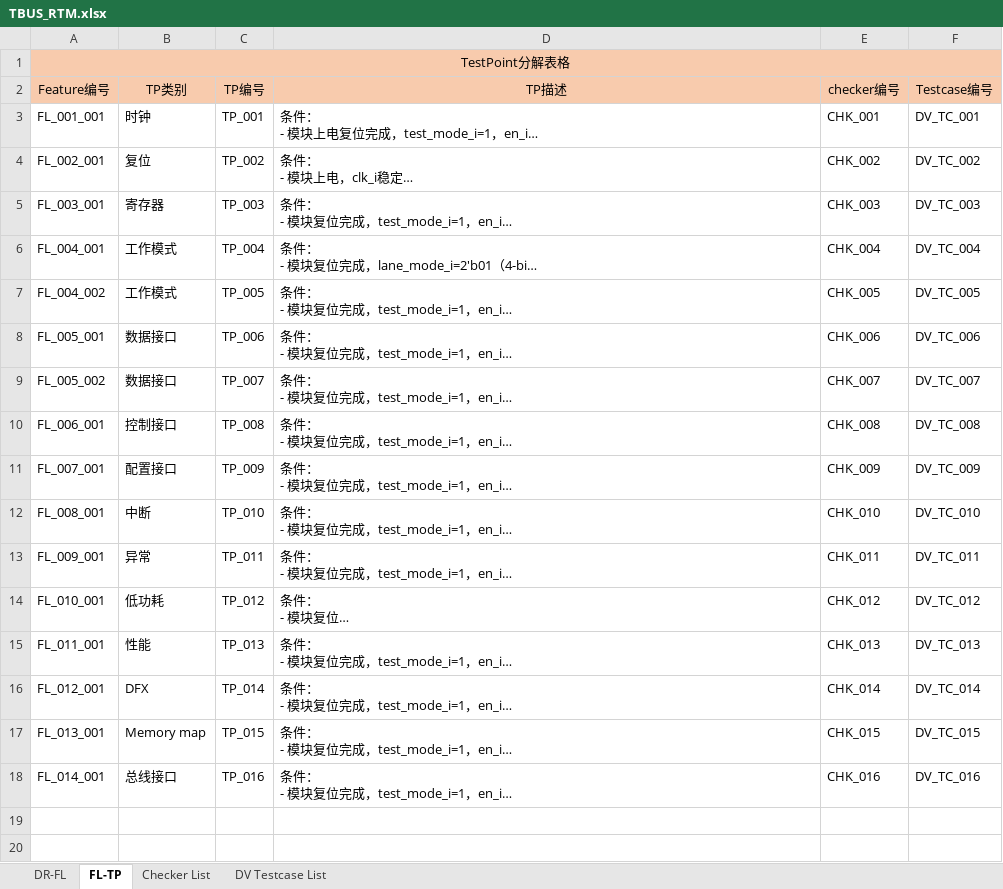
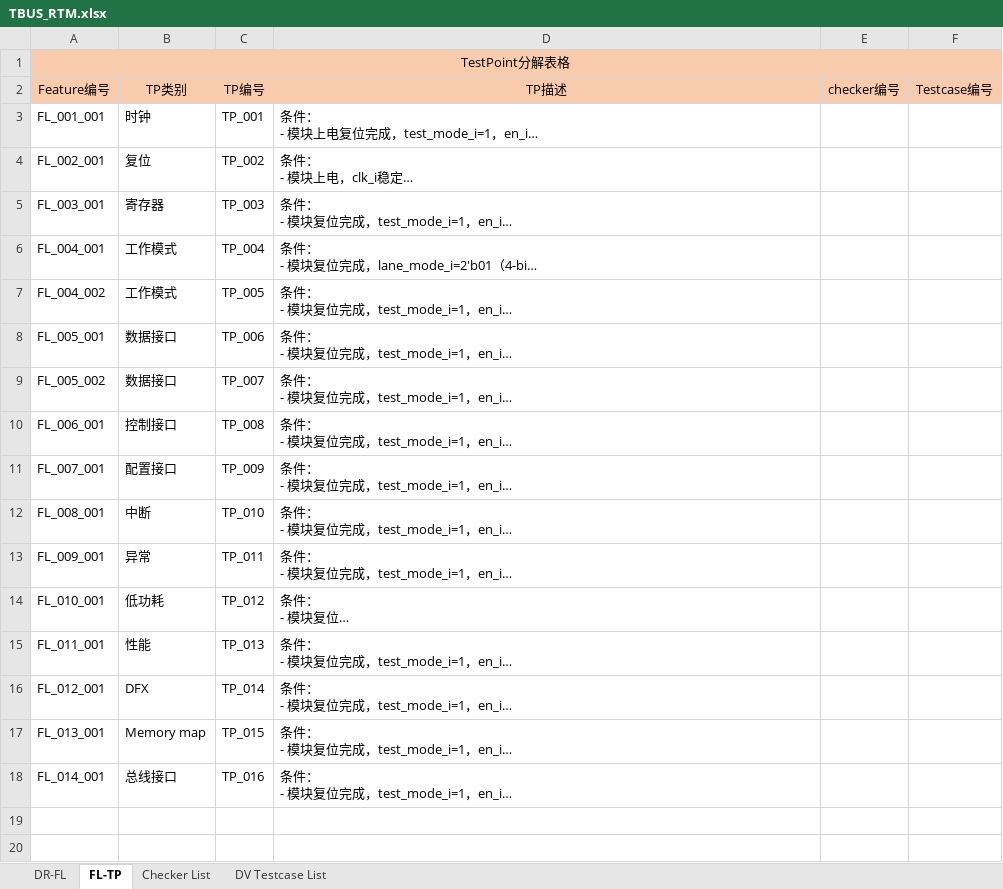
Before and after one commit to changchang6/ai_cc_rtm_gen, an Excel workbook: TBUS_RTM.xlsx, sheet FL-TP, drawn as a sheet; only a part is shown; long unchanged cells end in …; values as stored, in another font and other column widths than the file's, no borders; the diff names each change by its address in the sheet, - before the commit and + after, or states it on an @@ line.

```diff
--- a/TBUS_RTM.xlsx (sheet FL-TP)
+++ b/TBUS_RTM.xlsx (sheet FL-TP)
-E3: CHK_001
+E3: (empty)
-F3: DV_TC_001
+F3: (empty)
-E4: CHK_002
+E4: (empty)
-F4: DV_TC_002
+F4: (empty)
-E5: CHK_003
+E5: (empty)
-F5: DV_TC_003
+F5: (empty)
-E6: CHK_004
+E6: (empty)
-F6: DV_TC_004
+F6: (empty)
-E7: CHK_005
+E7: (empty)
-F7: DV_TC_005
+F7: (empty)
-E8: CHK_006
+E8: (empty)
-F8: DV_TC_006
+F8: (empty)
-E9: CHK_007
+E9: (empty)
-F9: DV_TC_007
+F9: (empty)
-E10: CHK_008
+E10: (empty)
-F10: DV_TC_008
+F10: (empty)
-E11: CHK_009
+E11: (empty)
-F11: DV_TC_009
+F11: (empty)
-E12: CHK_010
+E12: (empty)
-F12: DV_TC_010
+F12: (empty)
-E13: CHK_011
+E13: (empty)
-F13: DV_TC_011
+F13: (empty)
-E14: CHK_012
+E14: (empty)
-F14: DV_TC_012
+F14: (empty)
-E15: CHK_013
+E15: (empty)
-F15: DV_TC_013
+F15: (empty)
-E16: CHK_014
+E16: (empty)
-F16: DV_TC_014
+F16: (empty)
-E17: CHK_015
+E17: (empty)
-F17: DV_TC_015
+F17: (empty)
-E18: CHK_016
+E18: (empty)
-F18: DV_TC_016
+F18: (empty)
```
Also changed, not shown: TBUS_RTM_new.xlsx, 2 other files.
